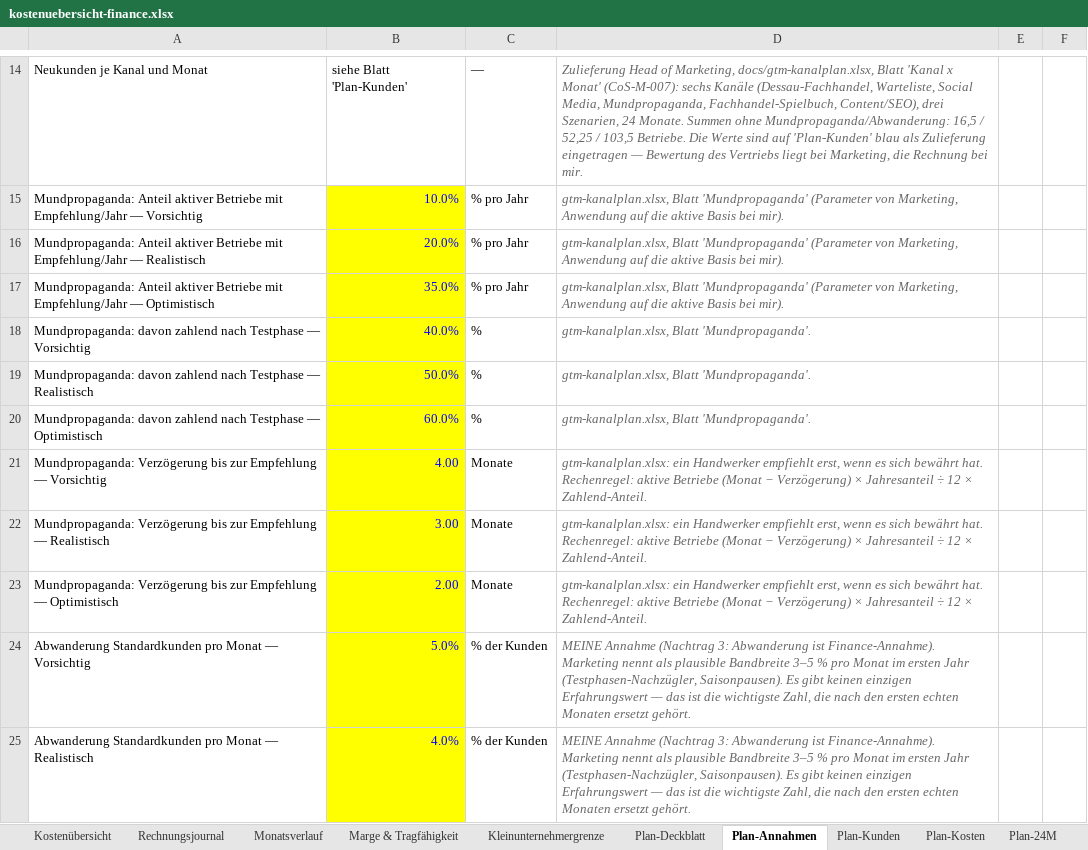
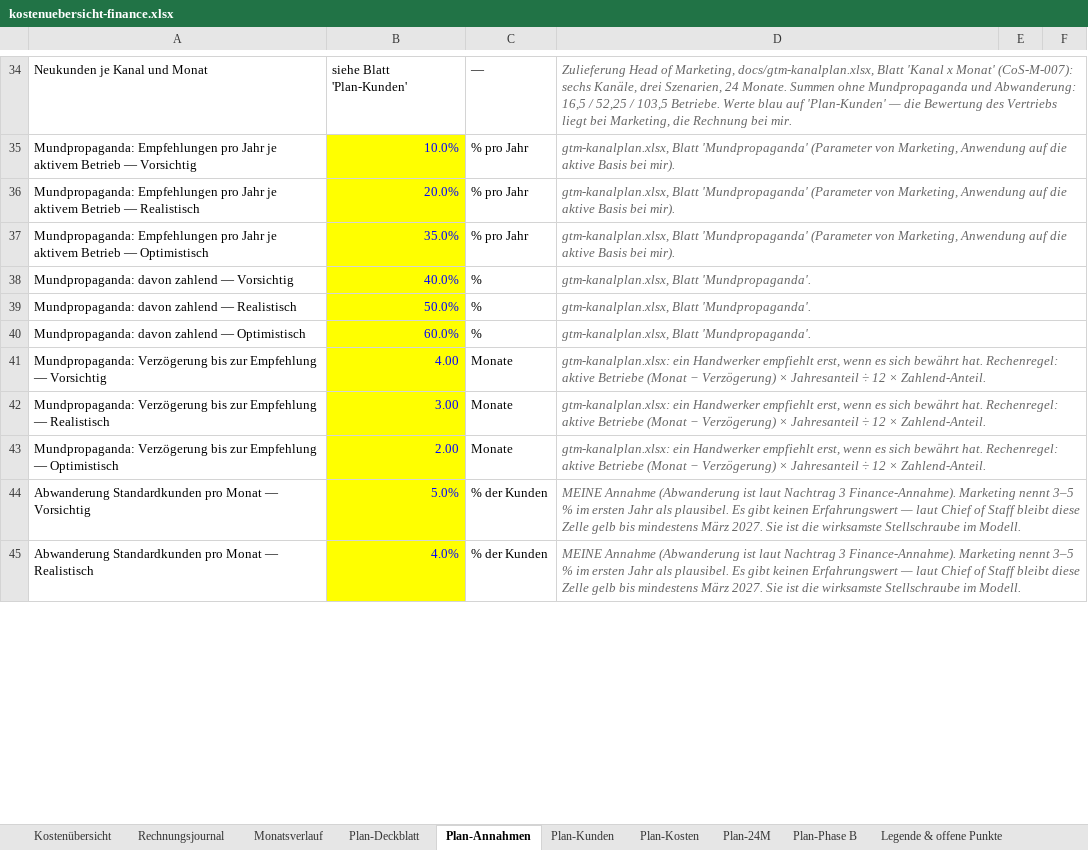
Before and after one commit to einfachanfrage/sofortangebot, an Excel workbook: docs/kostenuebersicht-finance.xlsx, sheet Plan-Annahmen, drawn as a sheet; only a part is shown, gaps mark what is left out; values as stored, in another font and other column widths than the file's, no borders; addresses are those after the commit; the diff covers the shown part only; the diff names each change by its address in the sheet, - before the commit and + after, or states it on an @@ line.

```diff
--- a/docs/kostenuebersicht-finance.xlsx (sheet Plan-Annahmen)
+++ b/docs/kostenuebersicht-finance.xlsx (sheet Plan-Annahmen)
-sheet tab: Marge & Tragfähigkeit
-sheet tab: Kleinunternehmergrenze
-D34: …(CoS-M-007): sechs Kanäle (Dessau-Fachhandel, Warteliste, Social Media, Mundpropaganda, Fachhandel-Spielbuch, Content/SEO), drei Szenarien, 24 Monate. Summen ohne Mundpropaganda/Abwanderung: 16,5 / 52,25 / 103,5 Betriebe. Die Werte sind auf 'Plan-Kunden' blau als Zulieferung eingetragen — Bewertung des…
+D34: …(CoS-M-007): sechs Kanäle, drei Szenarien, 24 Monate. Summen ohne Mundpropaganda und Abwanderung: 16,5 / 52,25 / 103,5 Betriebe. Werte blau auf 'Plan-Kunden' — die Bewertung des…
+D34:F34 merged
-A35: Mundpropaganda: Anteil aktiver Betriebe mit Empfehlung/Jahr — Vorsichtig
+A35: Mundpropaganda: Empfehlungen pro Jahr je aktivem Betrieb — Vorsichtig
+D35:F35 merged
-A36: Mundpropaganda: Anteil aktiver Betriebe mit Empfehlung/Jahr — Realistisch
+A36: Mundpropaganda: Empfehlungen pro Jahr je aktivem Betrieb — Realistisch
+D36:F36 merged
-A37: Mundpropaganda: Anteil aktiver Betriebe mit Empfehlung/Jahr — Optimistisch
+A37: Mundpropaganda: Empfehlungen pro Jahr je aktivem Betrieb — Optimistisch
+D37:F37 merged
-A38: …davon zahlend nach Testphase — Vorsichtig
+A38: …davon zahlend — Vorsichtig
+D38:F38 merged
-A39: …davon zahlend nach Testphase — Realistisch
+A39: …davon zahlend — Realistisch
+D39:F39 merged
-A40: …davon zahlend nach Testphase — Optimistisch
+A40: …davon zahlend — Optimistisch
+D40:F40 merged
+D41:F41 merged
+D42:F42 merged
+D43:F43 merged
-D44:D45: MEINE Annahme (Nachtrag 3: Abwanderung ist Finance-Annahme). Marketing nennt als plausible Bandbreite 3–5 % pro Monat im ersten Jahr (Testphasen-Nachzügler, Saisonpausen). Es gibt keinen einzigen Erfahrungswert — das ist die wichtigste Zahl, die nach den ersten echten Monaten ersetzt gehört.
+D44:D45: MEINE Annahme (Abwanderung ist laut Nachtrag 3 Finance-Annahme). Marketing nennt 3–5 % im ersten Jahr als plausibel. Es gibt keinen Erfahrungswert — laut Chief of Staff bleibt diese Zelle gelb bis mindestens März 2027. Sie ist die wirksamste Stellschraube im Modell.
+D44:F44 merged
+D45:F45 merged
```
Also changed, not shown: 38 added rows, 25 removed rows, 2 moved rows, 23 edited cells, cell formats and merged cells elsewhere in this sheet, sheet Plan-Kosten, sheet Plan-24M, sheet Plan-Deckblatt, sheet Plan-Phase B, sheet Legende & offene Punkte, sheet Plan-Kunden, formulas that keep their value, 1 other file.
